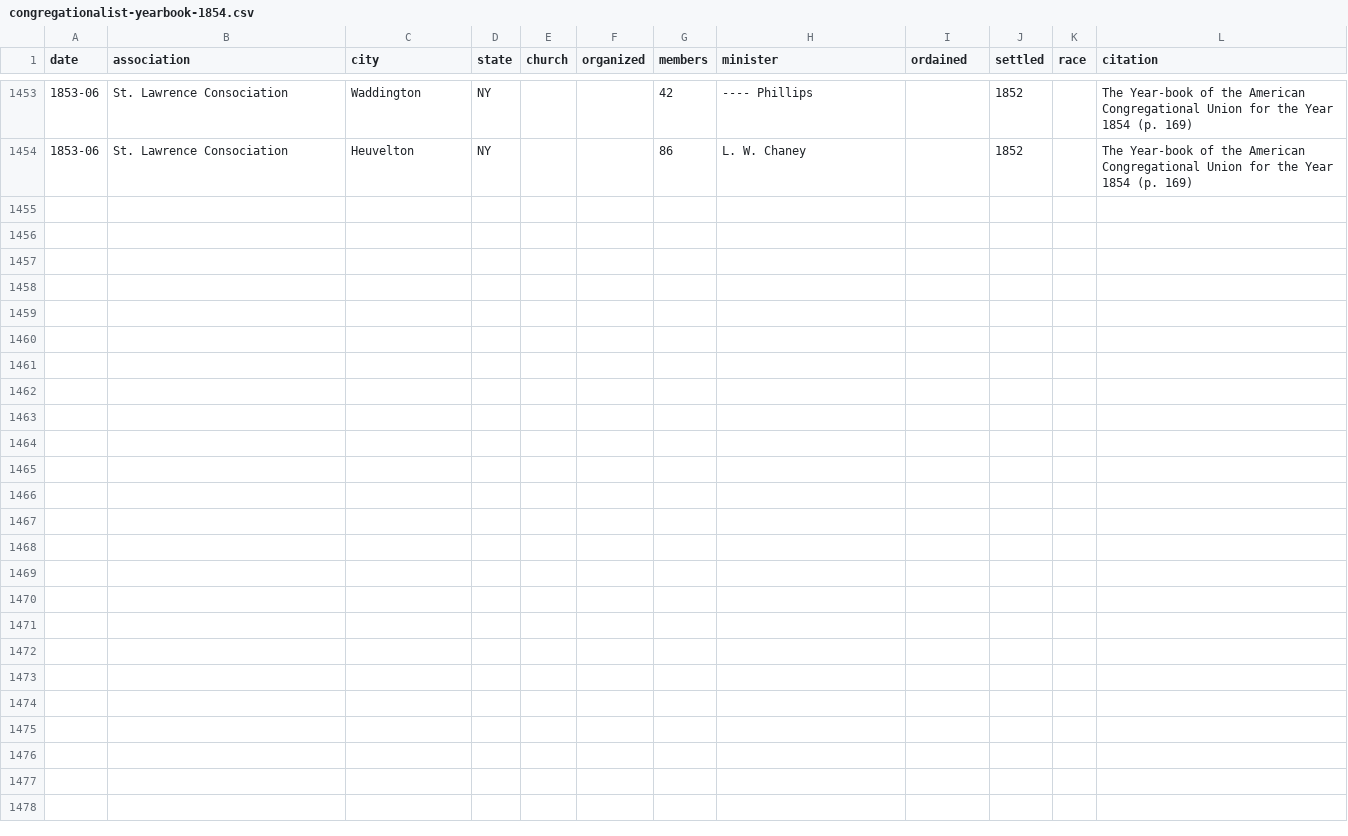
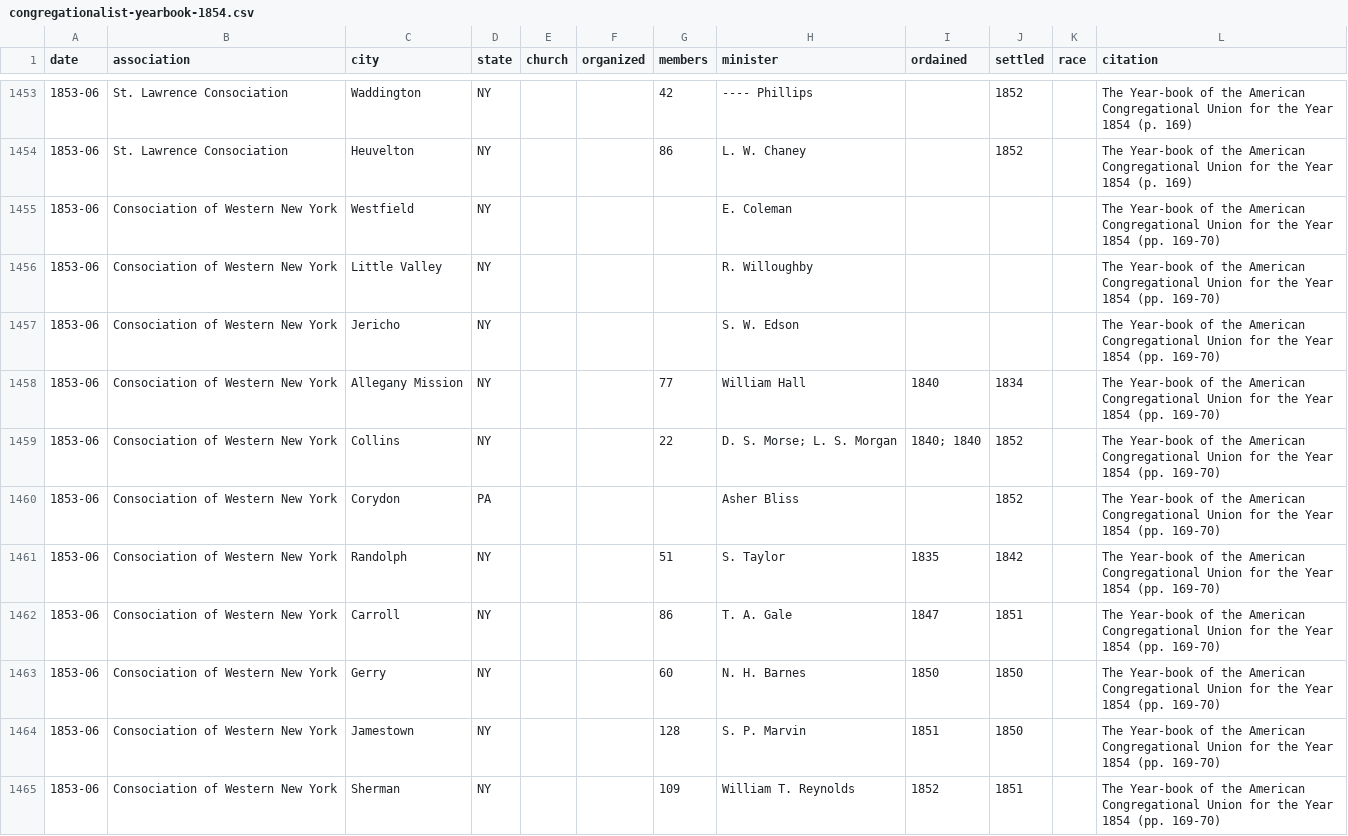
Before and after one commit to religious-ecologies/religious-statistics, a CSV file: data/congregationalist-yearbooks/congregationalist-yearbook-1854.csv, drawn as a sheet; only a part is shown, gaps mark what is left out; the diff covers the shown part only.

Commit message:
Consociation of Western New York 1854

```diff
--- a/data/congregationalist-yearbooks/congregationalist-yearbook-1854.csv
+++ b/data/congregationalist-yearbooks/congregationalist-yearbook-1854.csv
@@ -1454 +1454,12 @@ date,association,city,state,church,organized,members,minister,ordained,settled,r
 1853-06,St. Lawrence Consociation,Heuvelton,NY,,,86,L. W. Chaney,,1852,,The Year-book of the American Congregational Union for the Year 1854 (p. 169)
+1853-06,Consociation of Western New York,Westfield,NY,,,,E. Coleman,,,,The Year-book of the American Congregational Union for the Year 1854 (pp. 169-70)
+1853-06,Consociation of Western New York,Little Valley,NY,,,,R. Willoughby,,,,The Year-book of the American Congregational Union for the Year 1854 (pp. 169-70)
+1853-06,Consociation of Western New York,Jericho,NY,,,,S. W. Edson,,,,The Year-book of the American Congregational Union for the Year 1854 (pp. 169-70)
+1853-06,Consociation of Western New York,Allegany Mission,NY,,,77,William Hall,1840,1834,,The Year-book of the American Congregational Union for the Year 1854 (pp. 169-70)
+1853-06,Consociation of Western New York,Collins,NY,,,22,D. S. Morse; L. S. Morgan,1840; 1840,1852,,The Year-book of the American Congregational Union for the Year 1854 (pp. 169-70)
+1853-06,Consociation of Western New York,Corydon,PA,,,,Asher Bliss,,1852,,The Year-book of the American Congregational Union for the Year 1854 (pp. 169-70)
+1853-06,Consociation of Western New York,Randolph,NY,,,51,S. Taylor,1835,1842,,The Year-book of the American Congregational Union for the Year 1854 (pp. 169-70)
+1853-06,Consociation of Western New York,Carroll,NY,,,86,T. A. Gale,1847,1851,,The Year-book of the American Congregational Union for the Year 1854 (pp. 169-70)
+1853-06,Consociation of Western New York,Gerry,NY,,,60,N. H. Barnes,1850,1850,,The Year-book of the American Congregational Union for the Year 1854 (pp. 169-70)
+1853-06,Consociation of Western New York,Jamestown,NY,,,128,S. P. Marvin,1851,1850,,The Year-book of the American Congregational Union for the Year 1854 (pp. 169-70)
+1853-06,Consociation of Western New York,Sherman,NY,,,109,William T. Reynolds,1852,1851,,The Year-book of the American Congregational Union for the Year 1854 (pp. 169-70)
```
Also changed, not shown: 10 added rows elsewhere in this file.
